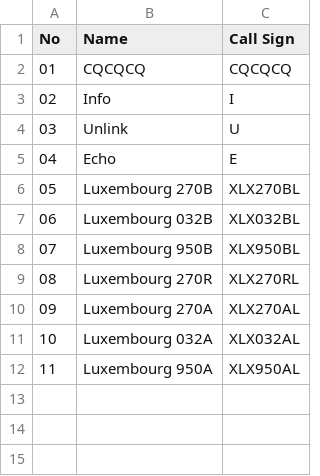
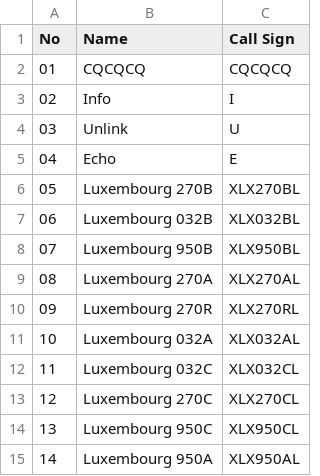
Before and after one commit to Gruppio/DStar-Reflectors, a CSV file: UR_CALLS/LU.csv, drawn as a sheet; addresses are those after the commit; the diff names each change by its address in the sheet, - before the commit and + after, or states it on an @@ line.

```diff
--- a/UR_CALLS/LU.csv
+++ b/UR_CALLS/LU.csv
@@ row 10 moved to row 9: 08 @@
@@ column A (No) renumbered from row 10 down @@
+row 12: 11 | Luxembourg 032C | XLX032CL
+row 13: 12 | Luxembourg 270C | XLX270CL
+row 14: 13 | Luxembourg 950C | XLX950CL
```
Also changed, not shown: UR_CALLS/CN.csv, UR_CALLS/FR.csv, 29 other files.
